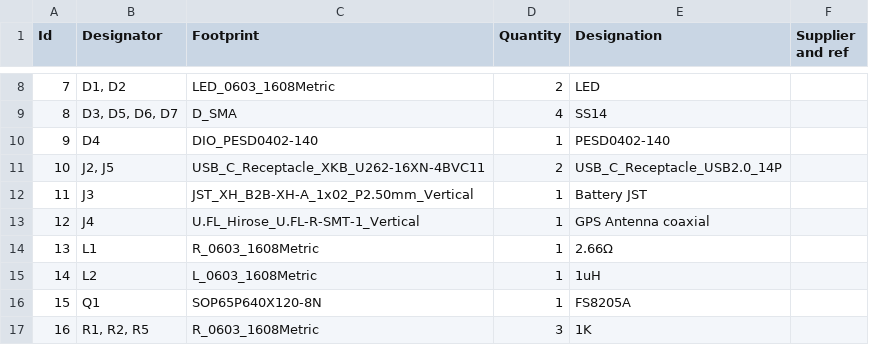
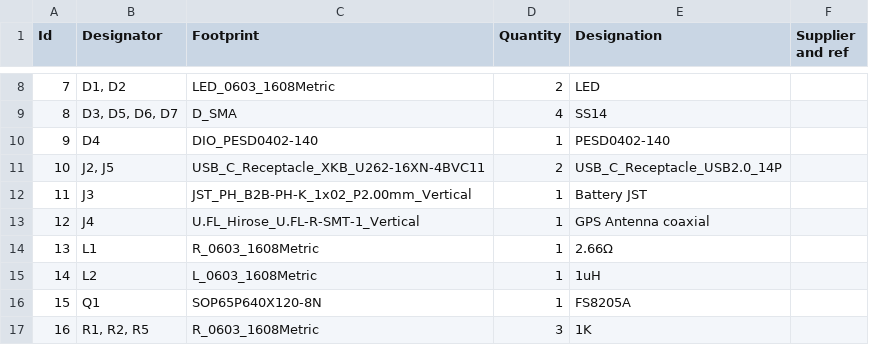
Before and after one commit to Sheep26/ScholDigi, a CSV file: ScholDigi.csv, drawn as a sheet; only a part is shown, gaps mark what is left out.

Commit message:
Change BOM

```diff
--- a/ScholDigi.csv
+++ b/ScholDigi.csv
@@ -11,3 +11,3 @@
 10;"J2, J5";"USB_C_Receptacle_XKB_U262-16XN-4BVC11";2;"USB_C_Receptacle_USB2.0_14P";;;
-11;"J3";"JST_XH_B2B-XH-A_1x02_P2.50mm_Vertical";1;"Battery JST";;;
+11;"J3";"JST_PH_B2B-PH-K_1x02_P2.00mm_Vertical";1;"Battery JST";;;
 12;"J4";"U.FL_Hirose_U.FL-R-SMT-1_Vertical";1;"GPS Antenna coaxial";;;
```
